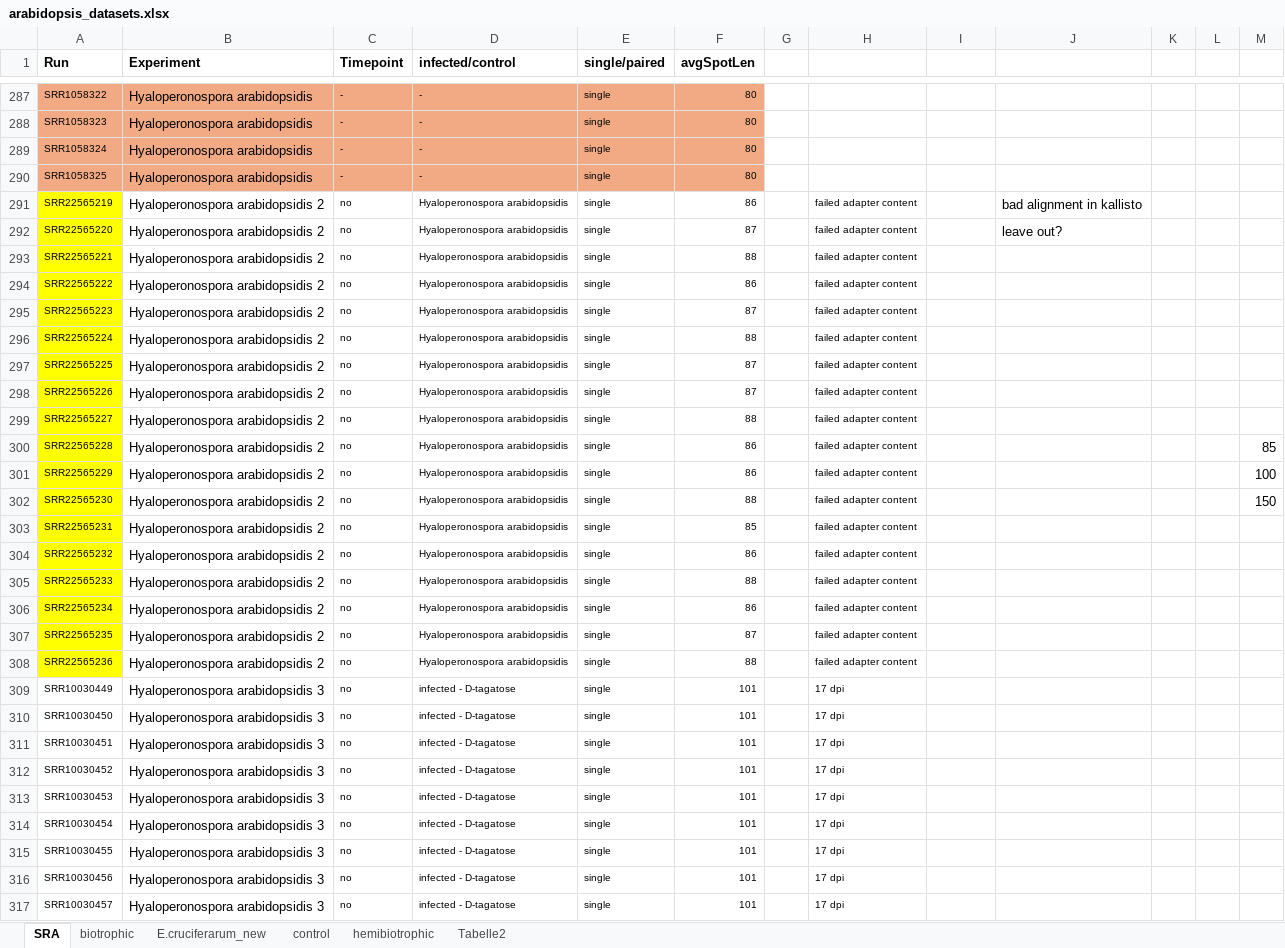
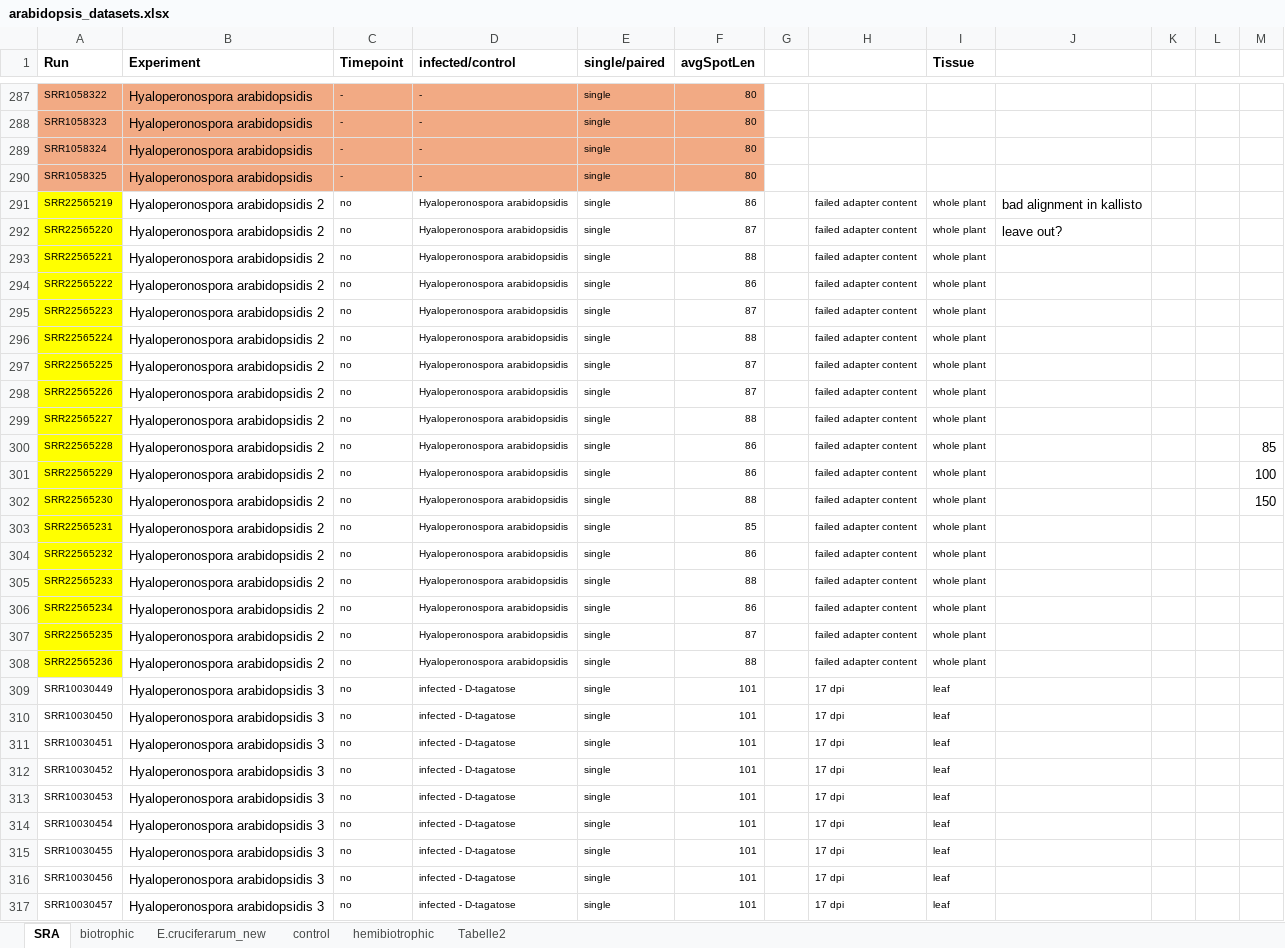
Before and after one commit to luisabender/bioinformatics-bachelor-s-thesis, an Excel workbook: data/arabidopsis_datasets.xlsx, sheet SRA, drawn as a sheet; only a part is shown, gaps mark what is left out; values as stored, in another font and other column widths than the file's, no borders; the diff covers the shown part only; the diff names each change by its address in the sheet, - before the commit and + after, or states it on an @@ line.

Commit message:
included tissues in metadata

```diff
--- a/data/arabidopsis_datasets.xlsx (sheet SRA)
+++ b/data/arabidopsis_datasets.xlsx (sheet SRA)
-I1: (empty)
+I1: Tissue
-I291:I308 (Tissue): (empty)
+I291:I308 (Tissue): whole plant
-I309:I317 (Tissue): (empty)
+I309:I317 (Tissue): leaf
```
Also changed, not shown: 256 edited cells and cell formats elsewhere in this sheet, sheet biotrophic, sheet control, 28 other files.
